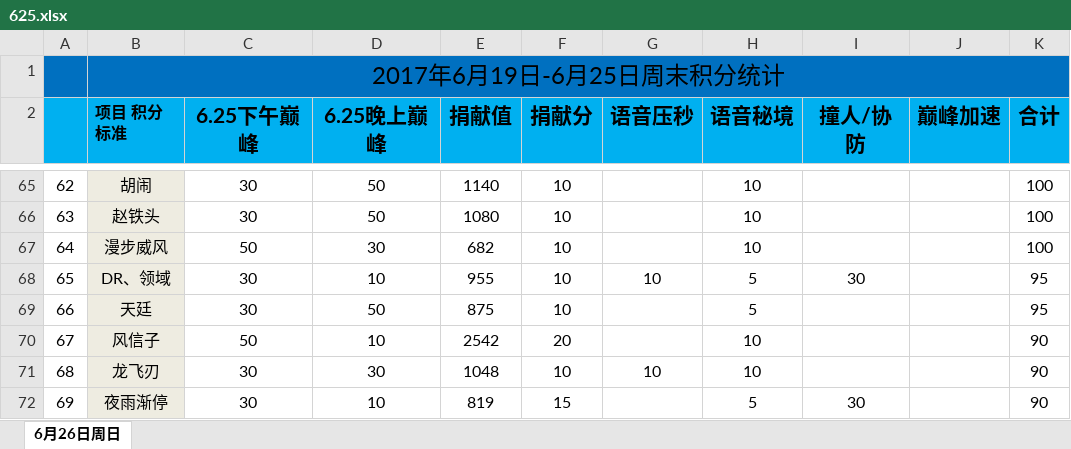
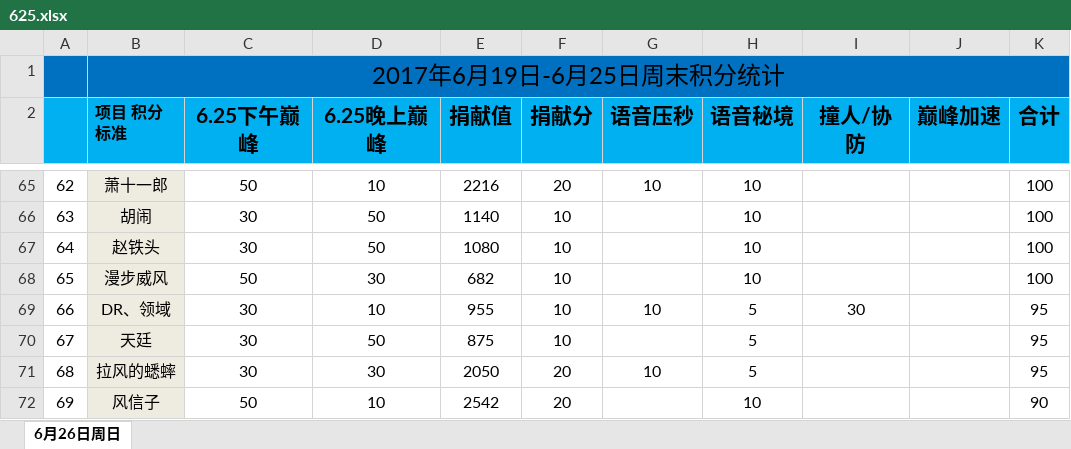
Before and after one commit to keenking/keenking.github.io, an Excel workbook: media/files/2017/07/625.xlsx, sheet 6月26日周日, drawn as a sheet; only a part is shown, gaps mark what is left out; values as stored, in another font and other column widths than the file's, no borders; removed rows and columns are numbered as before the commit, all else as after; the diff covers the shown part only; the diff names each change by its address in the sheet, - before the commit and + after, or states it on an @@ line.

```diff
--- a/media/files/2017/07/625.xlsx (sheet 6月26日周日)
+++ b/media/files/2017/07/625.xlsx (sheet 6月26日周日)
-B65 (项目 积分标准): 胡闹
+B65 (项目 积分标准): 萧十一郎
-C65 (6.25下午巅峰): 30
+C65 (6.25下午巅峰): 50
-D65 (6.25晚上巅峰): 50
+D65 (6.25晚上巅峰): 10
-E65 (捐献值): 1140
+E65 (捐献值): 2216
-F65 (捐献分): 10
+F65 (捐献分): 20
-G65 (语音压秒): (empty)
+G65 (语音压秒): 10
-B66 (项目 积分标准): 赵铁头
+B66 (项目 积分标准): 胡闹
-E66 (捐献值): 1080
+E66 (捐献值): 1140
-B67 (项目 积分标准): 漫步威风
+B67 (项目 积分标准): 赵铁头
-C67 (6.25下午巅峰): 50
+C67 (6.25下午巅峰): 30
-D67 (6.25晚上巅峰): 30
+D67 (6.25晚上巅峰): 50
-E67 (捐献值): 682
+E67 (捐献值): 1080
+row 68: 65 | 漫步威风 | 50 | 30 | 682 | 10 |  | 10 |  |  | 100
-A69: 65
+A69: 66
-A70: 66
+A70: 67
-row 70: 67 | 风信子 | 50 | 10 | 2542 | 20 |  | 10 |  |  | 90
-B71 (项目 积分标准): 龙飞刃
+B71 (项目 积分标准): 拉风的蟋蟀
-E71 (捐献值): 1048
+E71 (捐献值): 2050
-F71 (捐献分): 10
+F71 (捐献分): 20
-H71 (语音秘境): 10
+H71 (语音秘境): 5
-K71 (合计): 90
+K71 (合计): 95
-B72 (项目 积分标准): 夜雨渐停
+B72 (项目 积分标准): 风信子
-C72 (6.25下午巅峰): 30
+C72 (6.25下午巅峰): 50
-E72 (捐献值): 819
+E72 (捐献值): 2542
-F72 (捐献分): 15
+F72 (捐献分): 20
-H72 (语音秘境): 5
+H72 (语音秘境): 10
-I72 (撞人/协防): 30
+I72 (撞人/协防): (empty)
```
Also changed, not shown: 1 added row, 1 removed row and 107 edited cells elsewhere in this sheet, formulas that keep their value, 1 other file.
